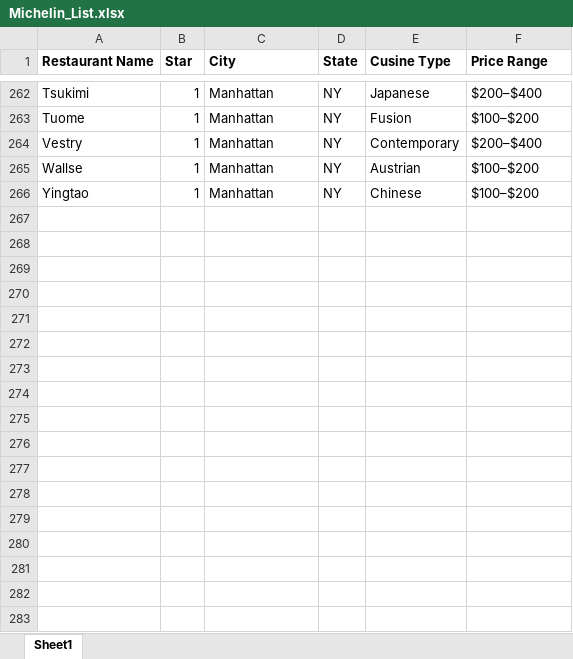
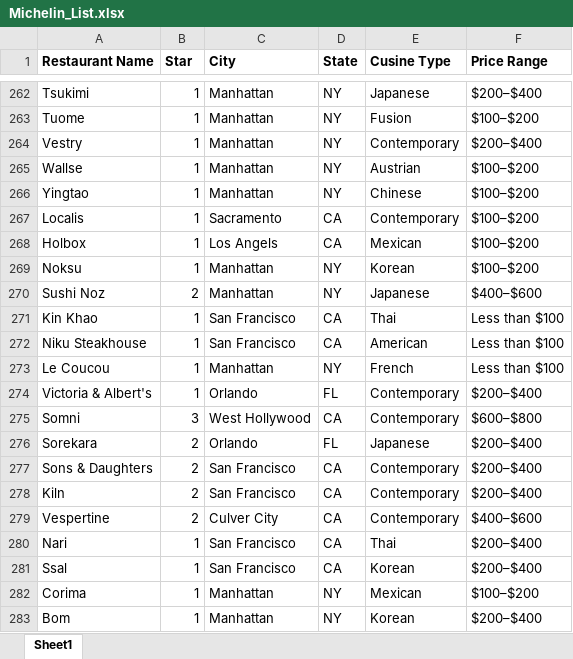
Before and after one commit to evanmoh/AIPI540_Final, an Excel workbook: Michelin_List.xlsx, sheet Sheet1, drawn as a sheet; only a part is shown, gaps mark what is left out; values as stored, in another font and other column widths than the file's, no borders; the diff names each change by its address in the sheet, - before the commit and + after, or states it on an @@ line.

Commit message:
Adding naive, ml, and neural net models as well as data prep code.

```diff
--- a/Michelin_List.xlsx (sheet Sheet1)
+++ b/Michelin_List.xlsx (sheet Sheet1)
+row 267: Localis | 1 | Sacramento | CA | Contemporary | $100–$200
+row 268: Holbox | 1 | Los Angels | CA | Mexican | $100–$200
+row 269: Noksu | 1 | Manhattan | NY | Korean | $100–$200
+row 270: Sushi Noz | 2 | Manhattan | NY | Japanese | $400–$600
+row 271: Kin Khao | 1 | San Francisco | CA | Thai | Less than $100
+row 272: Niku Steakhouse | 1 | San Francisco | CA | American | Less than $100
+row 273: Le Coucou | 1 | Manhattan | NY | French | Less than $100
+row 274: Victoria & Albert's | 1 | Orlando | FL | Contemporary | $200–$400
+row 275: Somni | 3 | West Hollywood | CA | Contemporary | $600–$800
+row 276: Sorekara | 2 | Orlando | FL | Japanese | $200–$400
+row 277: Sons & Daughters | 2 | San Francisco | CA | Contemporary | $200–$400
+row 278: Kiln | 2 | San Francisco | CA | Contemporary | $200–$400
+row 279: Vespertine | 2 | Culver City | CA | Contemporary | $400–$600
+row 280: Nari | 1 | San Francisco | CA | Thai | $200–$400
+row 281: Ssal | 1 | San Francisco | CA | Korean | $200–$400
+row 282: Corima | 1 | Manhattan | NY | Mexican | $100–$200
+row 283: Bom | 1 | Manhattan | NY | Korean | $200–$400
```
Also changed, not shown: 11 other files.
